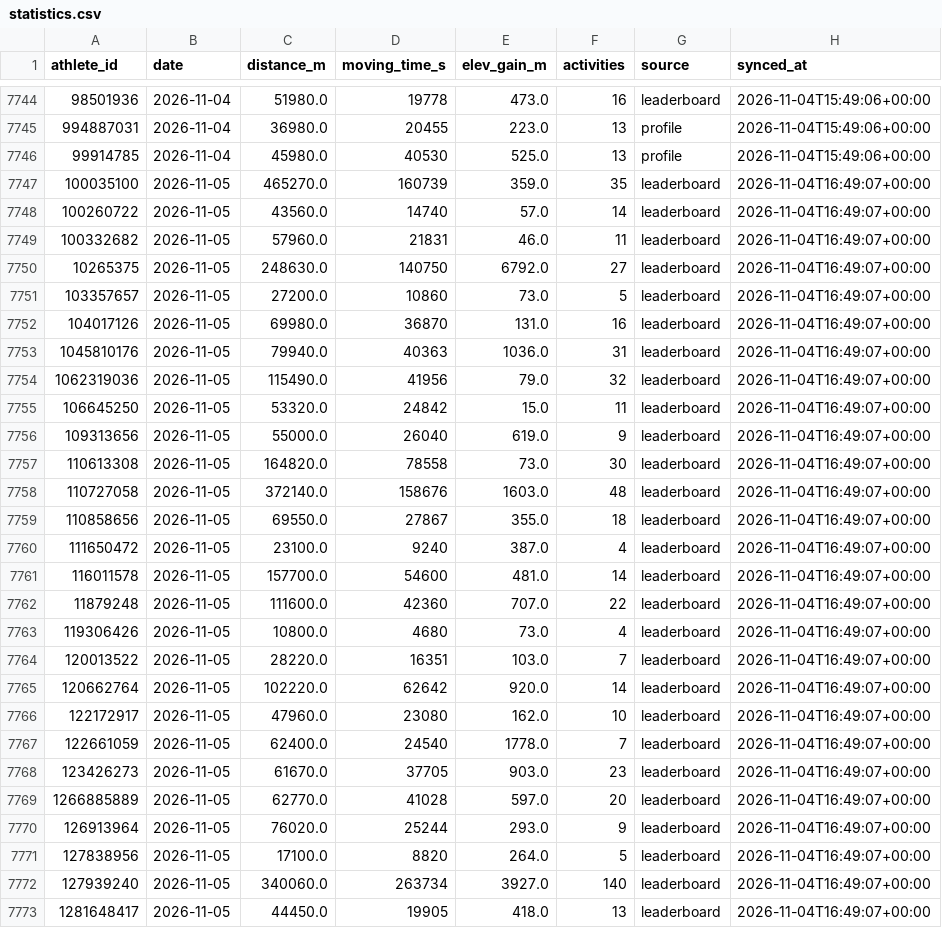
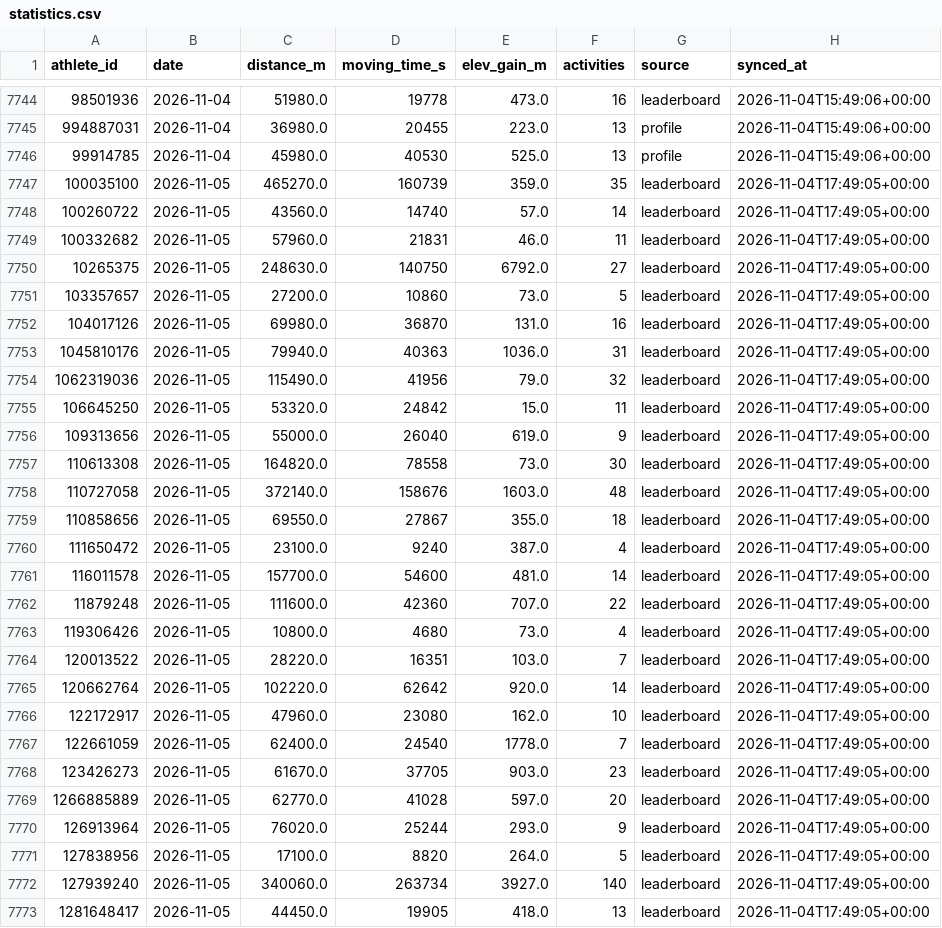
Before and after one commit to choonyongchan/BdeAnnivVirtChallenge, a CSV file: backend/statistics/statistics.csv, drawn as a sheet; only a part is shown, gaps mark what is left out; the diff covers the shown part only.

```diff
--- a/backend/statistics/statistics.csv
+++ b/backend/statistics/statistics.csv
@@ -7746,28 +7746,28 @@ athlete_id,date,distance_m,moving_time_s,elev_gain_m,activities,source,synced_at
 99914785,2026-11-04,45980.0,40530,525.0,13,profile,2026-11-04T15:49:06+00:00
-100035100,2026-11-05,465270.0,160739,359.0,35,leaderboard,2026-11-04T16:49:07+00:00
-100260722,2026-11-05,43560.0,14740,57.0,14,leaderboard,2026-11-04T16:49:07+00:00
-100332682,2026-11-05,57960.0,21831,46.0,11,leaderboard,2026-11-04T16:49:07+00:00
-10265375,2026-11-05,248630.0,140750,6792.0,27,leaderboard,2026-11-04T16:49:07+00:00
-103357657,2026-11-05,27200.0,10860,73.0,5,leaderboard,2026-11-04T16:49:07+00:00
-104017126,2026-11-05,69980.0,36870,131.0,16,leaderboard,2026-11-04T16:49:07+00:00
-1045810176,2026-11-05,79940.0,40363,1036.0,31,leaderboard,2026-11-04T16:49:07+00:00
-1062319036,2026-11-05,115490.0,41956,79.0,32,leaderboard,2026-11-04T16:49:07+00:00
-106645250,2026-11-05,53320.0,24842,15.0,11,leaderboard,2026-11-04T16:49:07+00:00
-109313656,2026-11-05,55000.0,26040,619.0,9,leaderboard,2026-11-04T16:49:07+00:00
-110613308,2026-11-05,164820.0,78558,73.0,30,leaderboard,2026-11-04T16:49:07+00:00
-110727058,2026-11-05,372140.0,158676,1603.0,48,leaderboard,2026-11-04T16:49:07+00:00
-110858656,2026-11-05,69550.0,27867,355.0,18,leaderboard,2026-11-04T16:49:07+00:00
-111650472,2026-11-05,23100.0,9240,387.0,4,leaderboard,2026-11-04T16:49:07+00:00
-116011578,2026-11-05,157700.0,54600,481.0,14,leaderboard,2026-11-04T16:49:07+00:00
-11879248,2026-11-05,111600.0,42360,707.0,22,leaderboard,2026-11-04T16:49:07+00:00
-119306426,2026-11-05,10800.0,4680,73.0,4,leaderboard,2026-11-04T16:49:07+00:00
-120013522,2026-11-05,28220.0,16351,103.0,7,leaderboard,2026-11-04T16:49:07+00:00
-120662764,2026-11-05,102220.0,62642,920.0,14,leaderboard,2026-11-04T16:49:07+00:00
-122172917,2026-11-05,47960.0,23080,162.0,10,leaderboard,2026-11-04T16:49:07+00:00
-122661059,2026-11-05,62400.0,24540,1778.0,7,leaderboard,2026-11-04T16:49:07+00:00
-123426273,2026-11-05,61670.0,37705,903.0,23,leaderboard,2026-11-04T16:49:07+00:00
-1266885889,2026-11-05,62770.0,41028,597.0,20,leaderboard,2026-11-04T16:49:07+00:00
-126913964,2026-11-05,76020.0,25244,293.0,9,leaderboard,2026-11-04T16:49:07+00:00
-127838956,2026-11-05,17100.0,8820,264.0,5,leaderboard,2026-11-04T16:49:07+00:00
-127939240,2026-11-05,340060.0,263734,3927.0,140,leaderboard,2026-11-04T16:49:07+00:00
-1281648417,2026-11-05,44450.0,19905,418.0,13,leaderboard,2026-11-04T16:49:07+00:00
+100035100,2026-11-05,465270.0,160739,359.0,35,leaderboard,2026-11-04T17:49:05+00:00
+100260722,2026-11-05,43560.0,14740,57.0,14,leaderboard,2026-11-04T17:49:05+00:00
+100332682,2026-11-05,57960.0,21831,46.0,11,leaderboard,2026-11-04T17:49:05+00:00
+10265375,2026-11-05,248630.0,140750,6792.0,27,leaderboard,2026-11-04T17:49:05+00:00
+103357657,2026-11-05,27200.0,10860,73.0,5,leaderboard,2026-11-04T17:49:05+00:00
+104017126,2026-11-05,69980.0,36870,131.0,16,leaderboard,2026-11-04T17:49:05+00:00
+1045810176,2026-11-05,79940.0,40363,1036.0,31,leaderboard,2026-11-04T17:49:05+00:00
+1062319036,2026-11-05,115490.0,41956,79.0,32,leaderboard,2026-11-04T17:49:05+00:00
+106645250,2026-11-05,53320.0,24842,15.0,11,leaderboard,2026-11-04T17:49:05+00:00
+109313656,2026-11-05,55000.0,26040,619.0,9,leaderboard,2026-11-04T17:49:05+00:00
+110613308,2026-11-05,164820.0,78558,73.0,30,leaderboard,2026-11-04T17:49:05+00:00
+110727058,2026-11-05,372140.0,158676,1603.0,48,leaderboard,2026-11-04T17:49:05+00:00
+110858656,2026-11-05,69550.0,27867,355.0,18,leaderboard,2026-11-04T17:49:05+00:00
+111650472,2026-11-05,23100.0,9240,387.0,4,leaderboard,2026-11-04T17:49:05+00:00
+116011578,2026-11-05,157700.0,54600,481.0,14,leaderboard,2026-11-04T17:49:05+00:00
+11879248,2026-11-05,111600.0,42360,707.0,22,leaderboard,2026-11-04T17:49:05+00:00
+119306426,2026-11-05,10800.0,4680,73.0,4,leaderboard,2026-11-04T17:49:05+00:00
+120013522,2026-11-05,28220.0,16351,103.0,7,leaderboard,2026-11-04T17:49:05+00:00
+120662764,2026-11-05,102220.0,62642,920.0,14,leaderboard,2026-11-04T17:49:05+00:00
+122172917,2026-11-05,47960.0,23080,162.0,10,leaderboard,2026-11-04T17:49:05+00:00
+122661059,2026-11-05,62400.0,24540,1778.0,7,leaderboard,2026-11-04T17:49:05+00:00
+123426273,2026-11-05,61670.0,37705,903.0,23,leaderboard,2026-11-04T17:49:05+00:00
+1266885889,2026-11-05,62770.0,41028,597.0,20,leaderboard,2026-11-04T17:49:05+00:00
+126913964,2026-11-05,76020.0,25244,293.0,9,leaderboard,2026-11-04T17:49:05+00:00
+127838956,2026-11-05,17100.0,8820,264.0,5,leaderboard,2026-11-04T17:49:05+00:00
+127939240,2026-11-05,340060.0,263734,3927.0,140,leaderboard,2026-11-04T17:49:05+00:00
+1281648417,2026-11-05,44450.0,19905,418.0,13,leaderboard,2026-11-04T17:49:05+00:00
```
Also changed, not shown: 173 edited cells elsewhere in this file, backend/members/member_count.csv, 1 other file.
